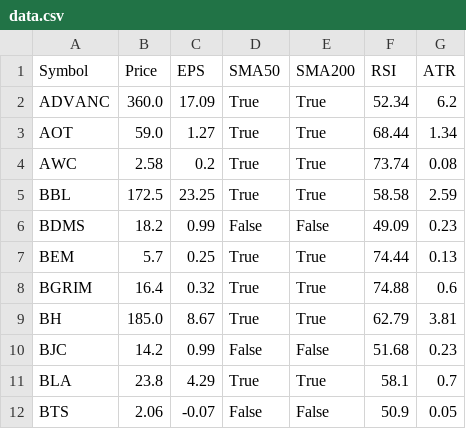
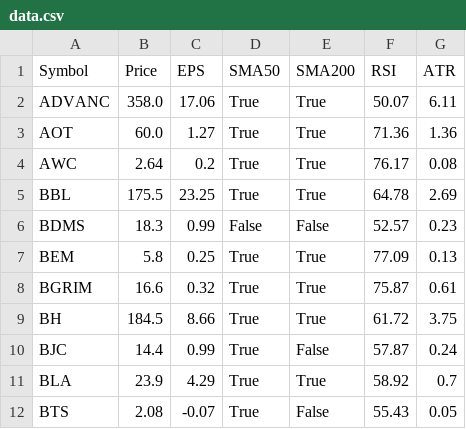
Before and after one commit to dcce-dccre/thai-stock-scanner, a CSV file: data.csv, drawn as a sheet; only a part is shown; the diff covers the shown part only.

```diff
--- a/data.csv
+++ b/data.csv
@@ -1,12 +1,12 @@
 Symbol,Price,EPS,SMA50,SMA200,RSI,ATR
-ADVANC,360.0,17.09,True,True,52.34,6.2
-AOT,59.0,1.27,True,True,68.44,1.34
-AWC,2.58,0.2,True,True,73.74,0.08
-BBL,172.5,23.25,True,True,58.58,2.59
-BDMS,18.2,0.99,False,False,49.09,0.23
-BEM,5.7,0.25,True,True,74.44,0.13
-BGRIM,16.4,0.32,True,True,74.88,0.6
-BH,185.0,8.67,True,True,62.79,3.81
-BJC,14.2,0.99,False,False,51.68,0.23
-BLA,23.8,4.29,True,True,58.1,0.7
-BTS,2.06,-0.07,False,False,50.9,0.05
+ADVANC,358.0,17.06,True,True,50.07,6.11
+AOT,60.0,1.27,True,True,71.36,1.36
+AWC,2.64,0.2,True,True,76.17,0.08
+BBL,175.5,23.25,True,True,64.78,2.69
+BDMS,18.3,0.99,False,False,52.57,0.23
+BEM,5.8,0.25,True,True,77.09,0.13
+BGRIM,16.6,0.32,True,True,75.87,0.61
+BH,184.5,8.66,True,True,61.72,3.75
+BJC,14.4,0.99,True,False,57.87,0.24
+BLA,23.9,4.29,True,True,58.92,0.7
+BTS,2.08,-0.07,True,False,55.43,0.05
```
Also changed, not shown: 94 edited cells elsewhere in this file.
